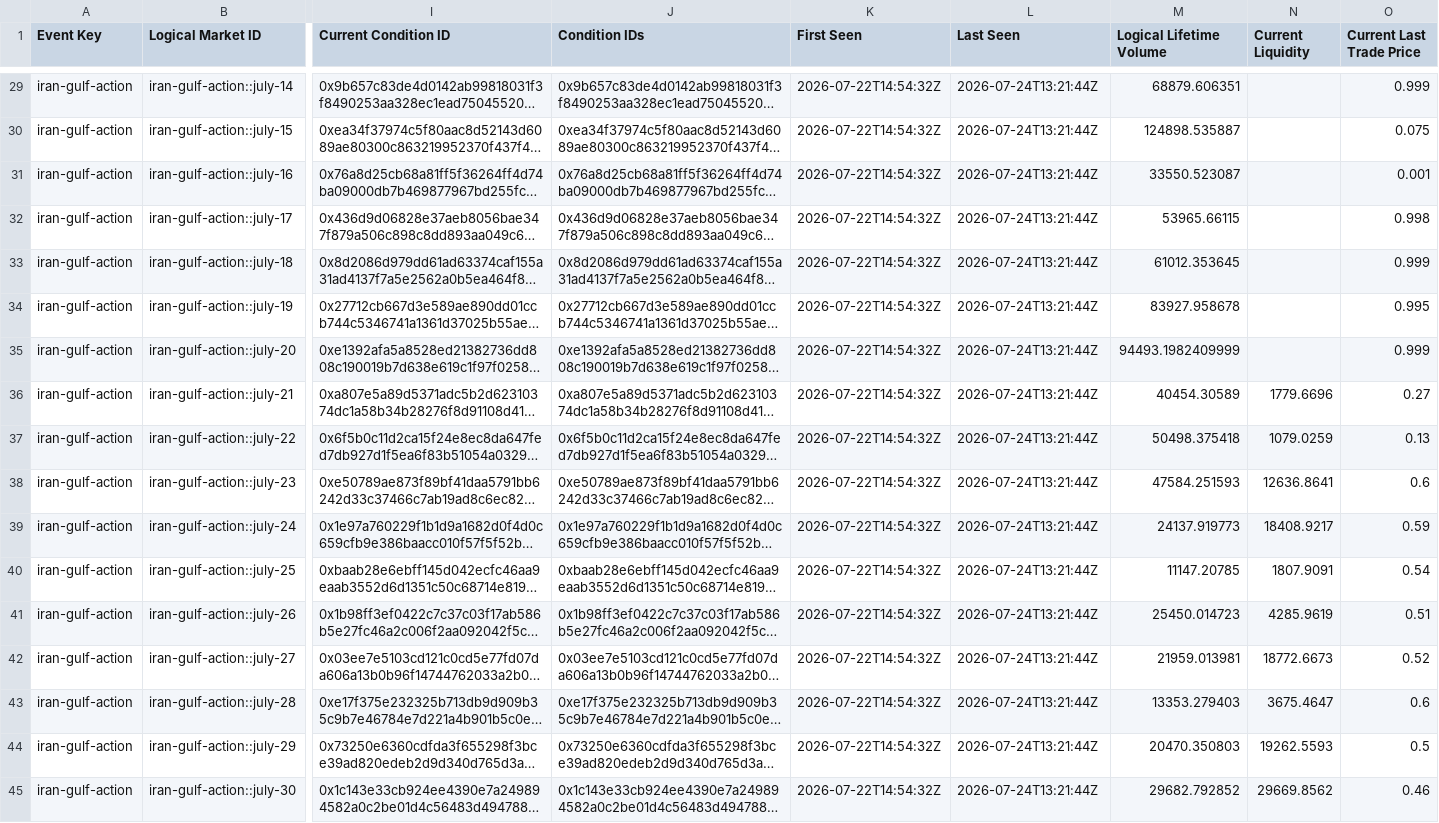
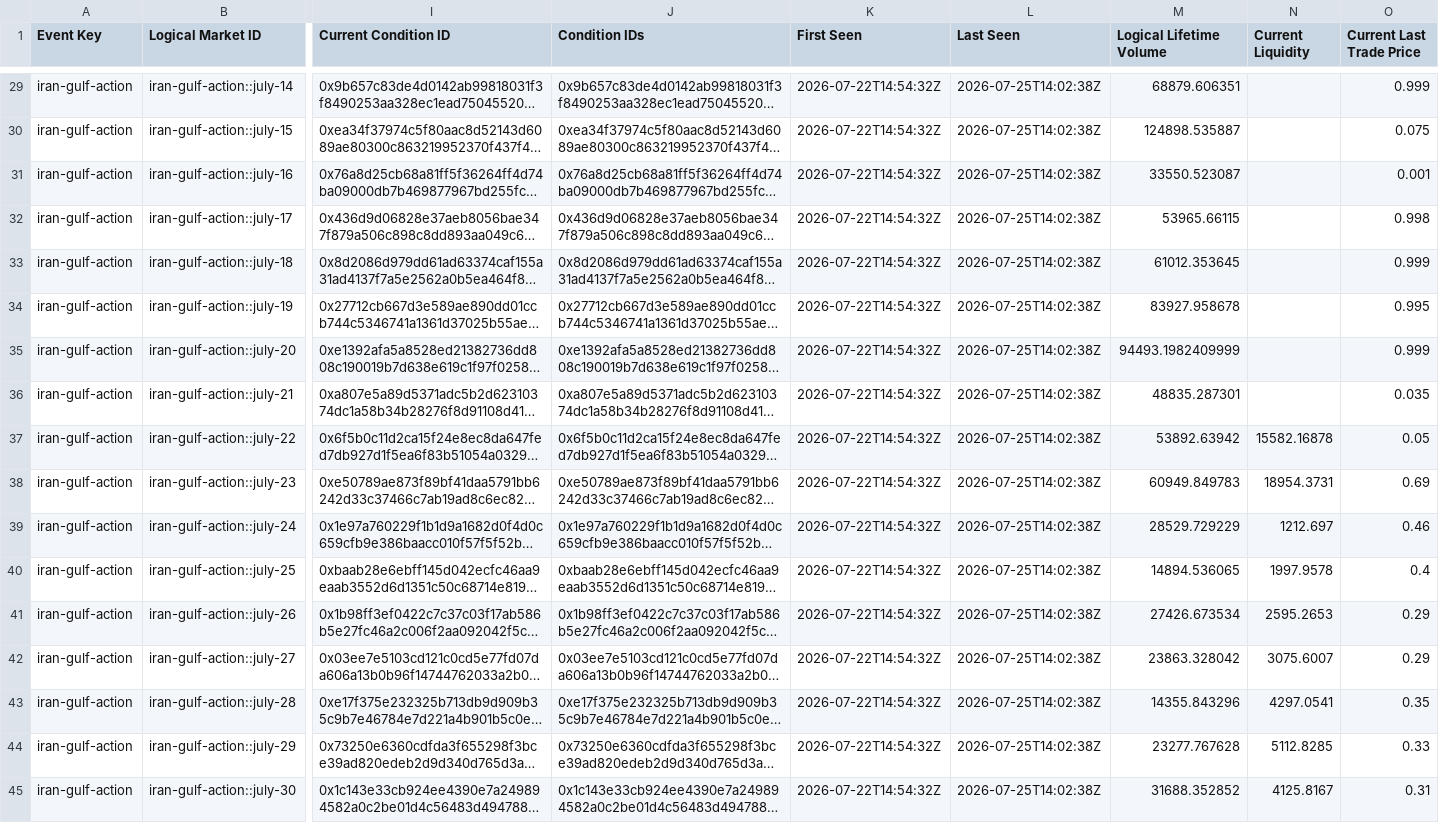
Before and after one commit to Caleblucas1/polymarket-wti-snapshot, a CSV file: market_data/catalog/logical_market_summary.csv, drawn as a sheet; only a part is shown, gaps mark what is left out; long unchanged cells end in …; the diff covers the shown part only; the diff names each change by its address in the sheet, - before the commit and + after, or states it on an @@ line.

```diff
--- a/market_data/catalog/logical_market_summary.csv
+++ b/market_data/catalog/logical_market_summary.csv
-L29:L45 (Last Seen): 2026-07-24T13:21:44Z
+L29:L45 (Last Seen): 2026-07-25T14:02:38Z
-M36 (Logical Lifetime Volume): 40454.30589
+M36 (Logical Lifetime Volume): 48835.287301
-N36 (Current Liquidity): 1779.6696
+N36 (Current Liquidity): (empty)
-O36 (Current Last Trade Price): 0.27
+O36 (Current Last Trade Price): 0.035
-M37 (Logical Lifetime Volume): 50498.375418
+M37 (Logical Lifetime Volume): 53892.63942
-N37 (Current Liquidity): 1079.0259
+N37 (Current Liquidity): 15582.16878
-O37 (Current Last Trade Price): 0.13
+O37 (Current Last Trade Price): 0.05
-M38 (Logical Lifetime Volume): 47584.251593
+M38 (Logical Lifetime Volume): 60949.849783
-N38 (Current Liquidity): 12636.8641
+N38 (Current Liquidity): 18954.3731
-O38 (Current Last Trade Price): 0.6
+O38 (Current Last Trade Price): 0.69
-M39 (Logical Lifetime Volume): 24137.919773
+M39 (Logical Lifetime Volume): 28529.729229
-N39 (Current Liquidity): 18408.9217
+N39 (Current Liquidity): 1212.697
-O39 (Current Last Trade Price): 0.59
+O39 (Current Last Trade Price): 0.46
-M40 (Logical Lifetime Volume): 11147.20785
+M40 (Logical Lifetime Volume): 14894.536065
-N40 (Current Liquidity): 1807.9091
+N40 (Current Liquidity): 1997.9578
-O40 (Current Last Trade Price): 0.54
+O40 (Current Last Trade Price): 0.4
-M41 (Logical Lifetime Volume): 25450.014723
+M41 (Logical Lifetime Volume): 27426.673534
-N41 (Current Liquidity): 4285.9619
+N41 (Current Liquidity): 2595.2653
-O41 (Current Last Trade Price): 0.51
+O41 (Current Last Trade Price): 0.29
-M42 (Logical Lifetime Volume): 21959.013981
+M42 (Logical Lifetime Volume): 23863.328042
-N42 (Current Liquidity): 18772.6673
+N42 (Current Liquidity): 3075.6007
-O42 (Current Last Trade Price): 0.52
+O42 (Current Last Trade Price): 0.29
-M43 (Logical Lifetime Volume): 13353.279403
+M43 (Logical Lifetime Volume): 14355.843296
-N43 (Current Liquidity): 3675.4647
+N43 (Current Liquidity): 4297.0541
-O43 (Current Last Trade Price): 0.6
+O43 (Current Last Trade Price): 0.35
-M44 (Logical Lifetime Volume): 20470.350803
+M44 (Logical Lifetime Volume): 23277.767628
-N44 (Current Liquidity): 19262.5593
+N44 (Current Liquidity): 5112.8285
-O44 (Current Last Trade Price): 0.5
+O44 (Current Last Trade Price): 0.33
-M45 (Logical Lifetime Volume): 29682.792852
+M45 (Logical Lifetime Volume): 31688.352852
-N45 (Current Liquidity): 29669.8562
+N45 (Current Liquidity): 4125.8167
-O45 (Current Last Trade Price): 0.46
+O45 (Current Last Trade Price): 0.31
```
Also changed, not shown: 149 edited cells elsewhere in this file.
